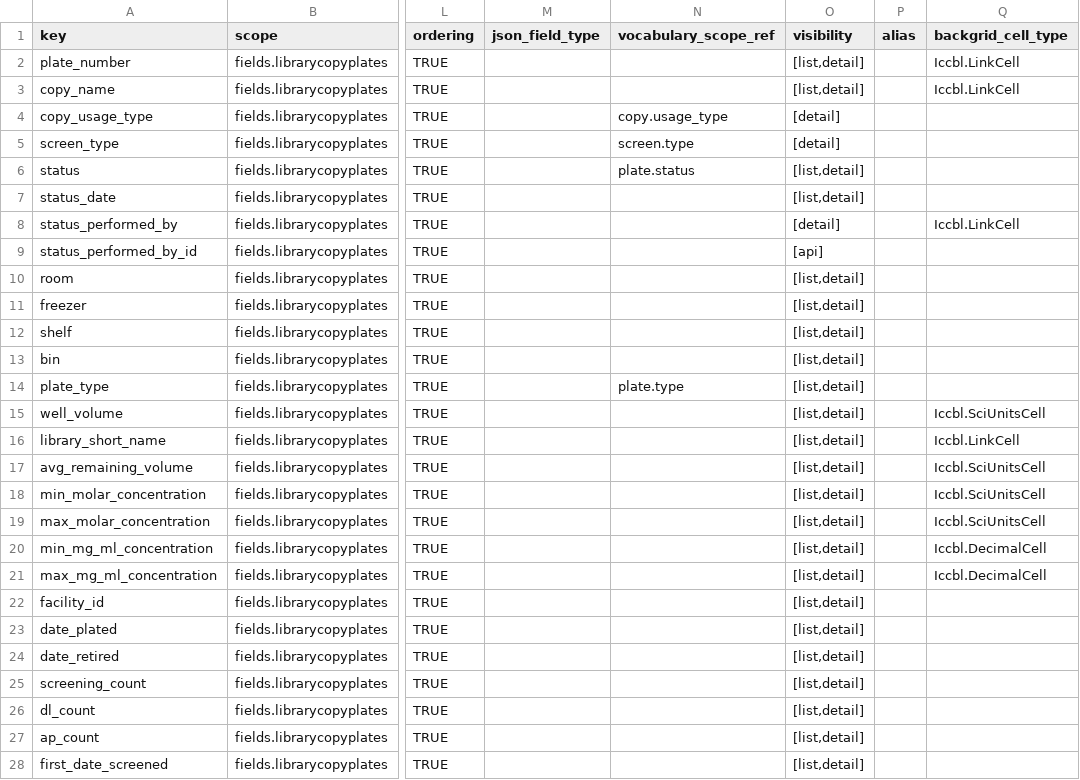
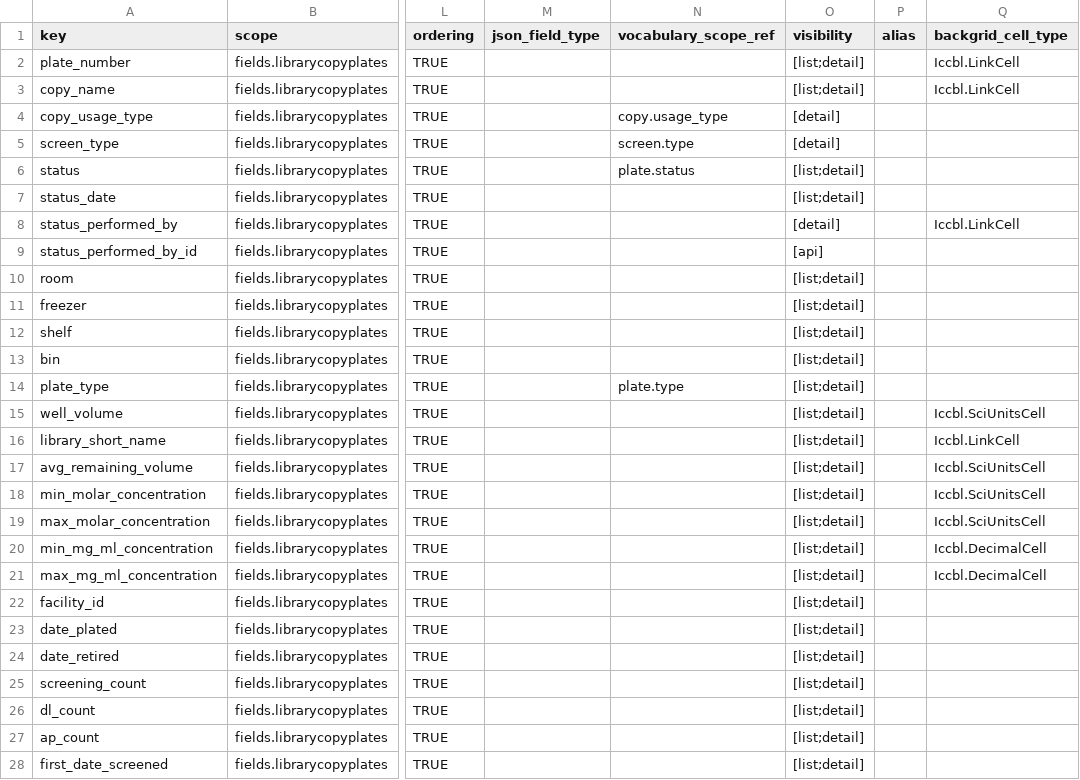
Before and after one commit to seanderickson/lims, a CSV file: db/static/api_init/metahash_fields_copyplatesreport.csv, drawn as a sheet; only a part is shown, gaps mark what is left out; the diff covers the shown part only; the diff names each change by its address in the sheet, - before the commit and + after, or states it on an @@ line.

```diff
--- a/db/static/api_init/metahash_fields_copyplatesreport.csv
+++ b/db/static/api_init/metahash_fields_copyplatesreport.csv
-O2:O3 (visibility): [list,detail]
+O2:O3 (visibility): [list;detail]
-O6:O7 (visibility): [list,detail]
+O6:O7 (visibility): [list;detail]
-O10:O28 (visibility): [list,detail]
+O10:O28 (visibility): [list;detail]
```
Also changed, not shown: 3 edited cells elsewhere in this file, db/static/api_init/metahash_fields_activity.csv, db/static/api_init/metahash_fields_library.csv, 52 other files.
